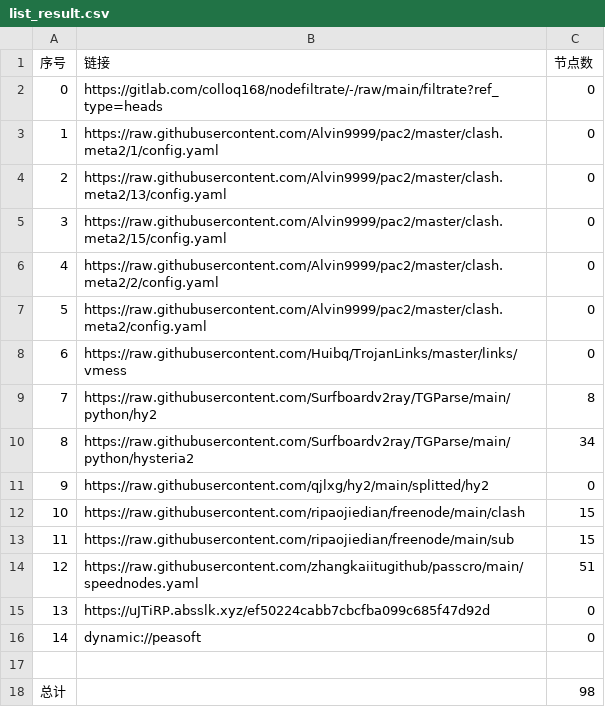
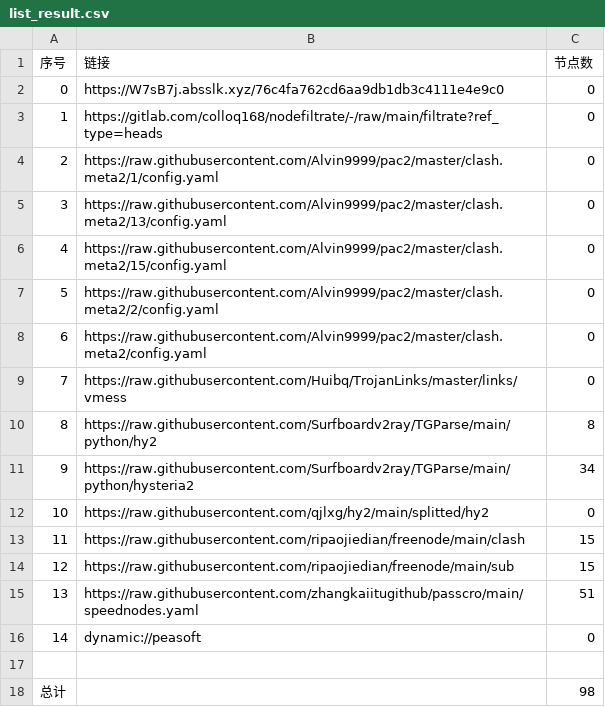
Before and after one commit to mkmkgo/AutoMergePublicNodes, a CSV file: list_result.csv, drawn as a sheet; removed rows and columns are numbered as before the commit, all else as after; the diff names each change by its address in the sheet, - before the commit and + after, or states it on an @@ line.

```diff
--- a/list_result.csv
+++ b/list_result.csv
+row 2: 0 | https://W7sB7j.absslk.xyz/76c4fa762cd6aa9db1db3c4111e4e9c0 | 0
@@ column A (序号) renumbered between rows 3 and 15 @@
-row 15: 13 | https://uJTiRP.absslk.xyz/ef50224cabb7cbcfba099c685f47d92d | 0
```
Also changed, not shown: 20 other files.
